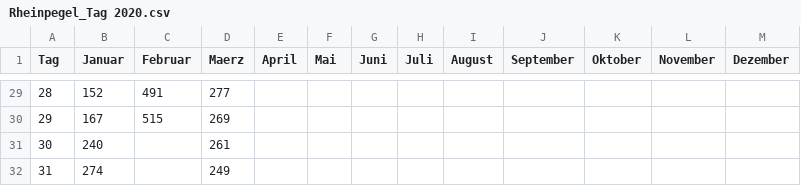
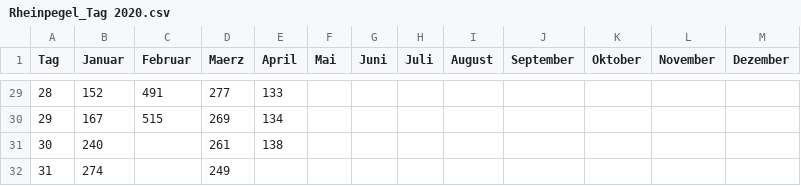
Before and after one commit to opendataddorf/od-resources, a CSV file: Rheinpegel_Tag 2020.csv, drawn as a sheet; only a part is shown, gaps mark what is left out; the diff covers the shown part only.

```diff
--- a/Rheinpegel_Tag 2020.csv
+++ b/Rheinpegel_Tag 2020.csv
@@ -29,4 +29,4 @@ Tag,Januar,Februar,Maerz,April,Mai,Juni,Juli,August,September,Oktober,November,D
-28,152,491,277,,,,,,,,,
-29,167,515,269,,,,,,,,,
-30,240,,261,,,,,,,,,
+28,152,491,277,133,,,,,,,,
+29,167,515,269,134,,,,,,,,
+30,240,,261,138,,,,,,,,
 31,274,,249,,,,,,,,,
```
Also changed, not shown: 27 edited cells elsewhere in this file.
